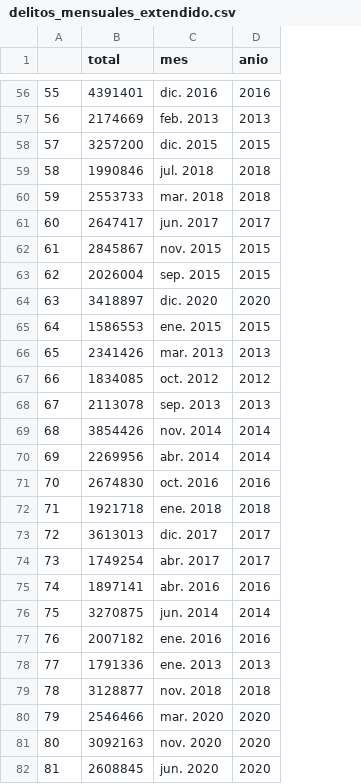
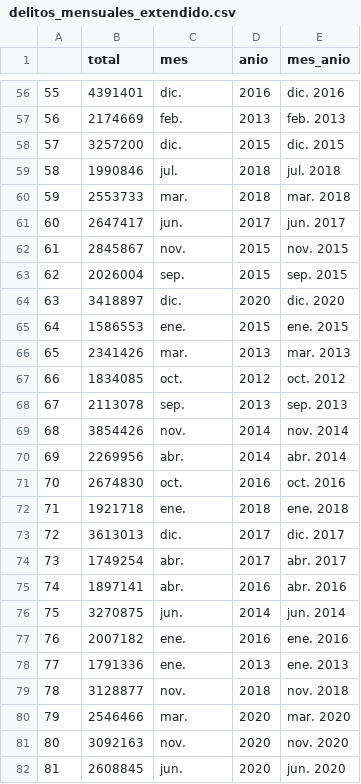
Before and after one commit to scidatmath2020/Inferencia-Estad-stica-2022, a CSV file: data/delitos_mensuales_extendido.csv, drawn as a sheet; only a part is shown, gaps mark what is left out; the diff covers the shown part only; the diff names each change by its address in the sheet, - before the commit and + after, or states it on an @@ line.

```diff
--- a/data/delitos_mensuales_extendido.csv
+++ b/data/delitos_mensuales_extendido.csv
+column E (mes_anio), rows 56-82: dic. 2016 | feb. 2013 | dic. 2015 | jul. 2018 | mar. 2018 | jun. 2017 | nov. 2015 | sep. 2015 | dic. 2020 | ene. 2015 | mar. 2013 | oct. 2012 | sep. 2013 | nov. 2014 | abr. 2014 | oct. 2016 | ene. 2018 | dic. 2017 | abr. 2017 | abr. 2016 | jun. 2014 | ene. 2016 | ene. 2013 | nov. 2018 | mar. 2020 | nov. 2020 | jun. 2020
-C56 (mes): dic. 2016
+C56 (mes): dic.
-C57 (mes): feb. 2013
+C57 (mes): feb.
-C58 (mes): dic. 2015
+C58 (mes): dic.
-C59 (mes): jul. 2018
+C59 (mes): jul.
-C60 (mes): mar. 2018
+C60 (mes): mar.
-C61 (mes): jun. 2017
+C61 (mes): jun.
-C62 (mes): nov. 2015
+C62 (mes): nov.
-C63 (mes): sep. 2015
+C63 (mes): sep.
-C64 (mes): dic. 2020
+C64 (mes): dic.
-C65 (mes): ene. 2015
+C65 (mes): ene.
-C66 (mes): mar. 2013
+C66 (mes): mar.
-C67 (mes): oct. 2012
+C67 (mes): oct.
-C68 (mes): sep. 2013
+C68 (mes): sep.
-C69 (mes): nov. 2014
+C69 (mes): nov.
-C70 (mes): abr. 2014
+C70 (mes): abr.
-C71 (mes): oct. 2016
+C71 (mes): oct.
-C72 (mes): ene. 2018
+C72 (mes): ene.
-C73 (mes): dic. 2017
+C73 (mes): dic.
-C74 (mes): abr. 2017
+C74 (mes): abr.
-C75 (mes): abr. 2016
+C75 (mes): abr.
-C76 (mes): jun. 2014
+C76 (mes): jun.
-C77 (mes): ene. 2016
+C77 (mes): ene.
-C78 (mes): ene. 2013
+C78 (mes): ene.
-C79 (mes): nov. 2018
+C79 (mes): nov.
-C80 (mes): mar. 2020
+C80 (mes): mar.
-C81 (mes): nov. 2020
+C81 (mes): nov.
-C82 (mes): jun. 2020
+C82 (mes): jun.
```
Also changed, not shown: 93 edited cells elsewhere in this file.
